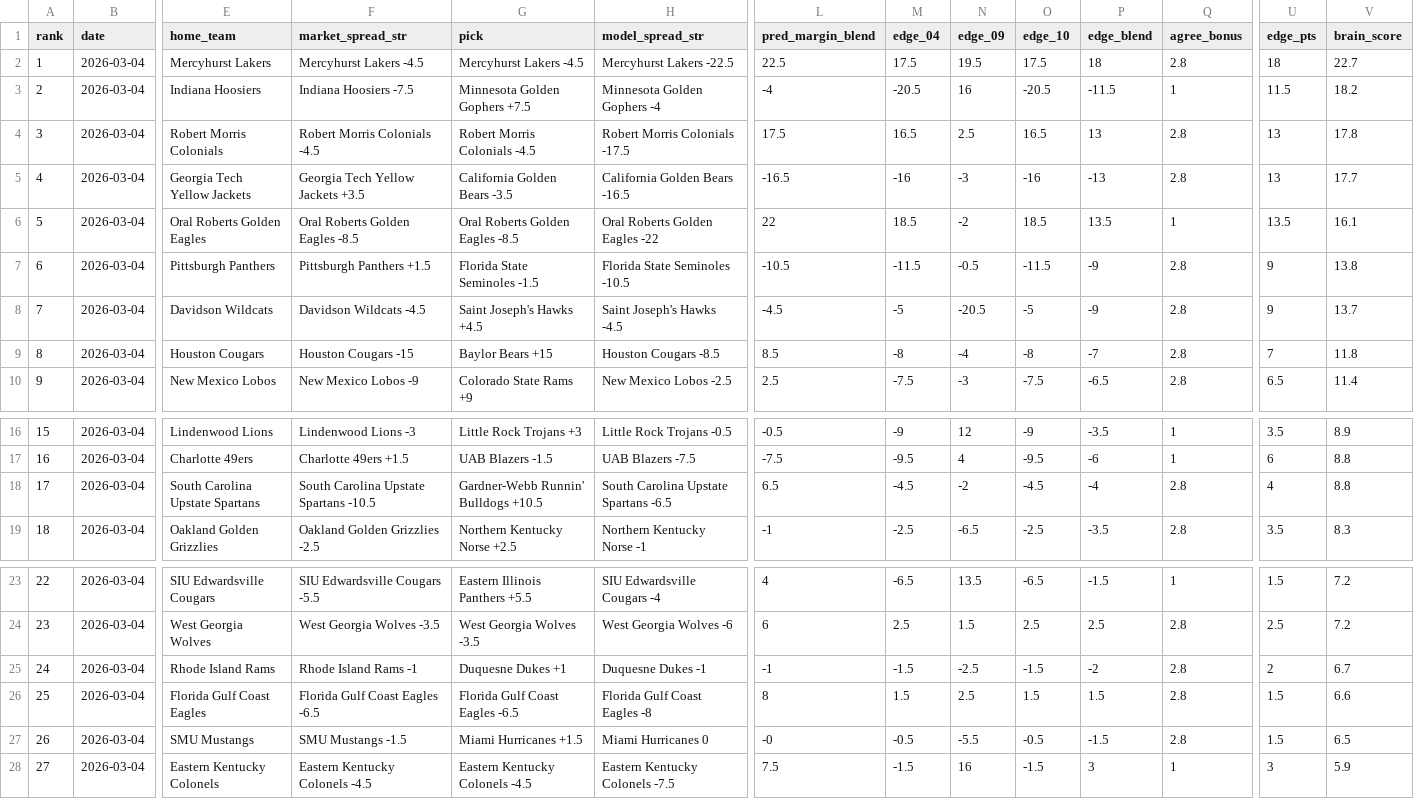
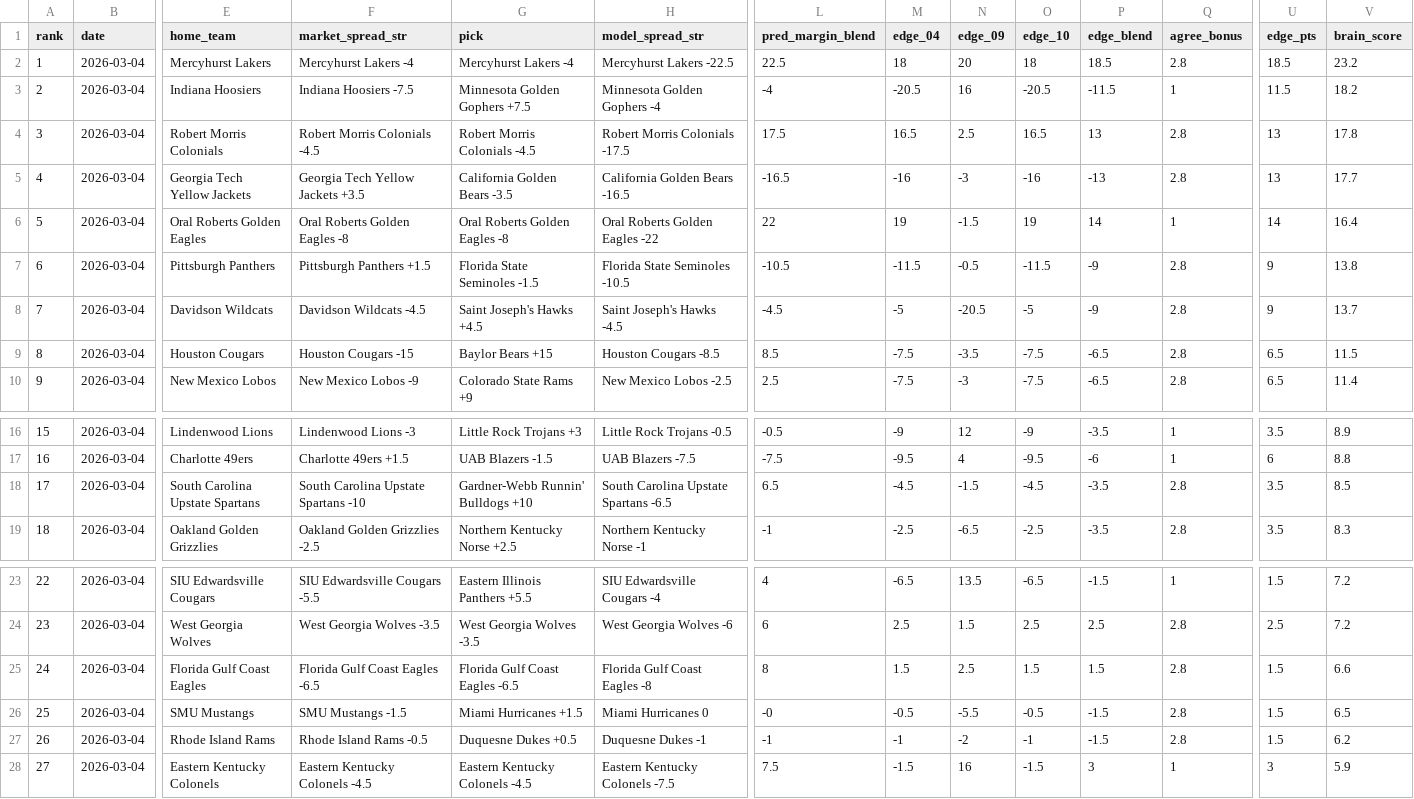
Before and after one commit to CameronBroussard6/cbb-site, a CSV file: data/spreads_today.csv, drawn as a sheet; only a part is shown, gaps mark what is left out; removed rows and columns are numbered as before the commit, all else as after; rows hold the shown columns only; the diff covers the shown part only; the diff names each change by its address in the sheet, - before the commit and + after, or states it on an @@ line.

```diff
--- a/data/spreads_today.csv
+++ b/data/spreads_today.csv
-F2 (market_spread_str): Mercyhurst Lakers -4.5
+F2 (market_spread_str): Mercyhurst Lakers -4
-G2 (pick): Mercyhurst Lakers -4.5
+G2 (pick): Mercyhurst Lakers -4
-M2 (edge_04): 17.5
+M2 (edge_04): 18
-N2 (edge_09): 19.5
+N2 (edge_09): 20
-O2 (edge_10): 17.5
+O2 (edge_10): 18
-P2 (edge_blend): 18
+P2 (edge_blend): 18.5
-U2 (edge_pts): 18
+U2 (edge_pts): 18.5
-V2 (brain_score): 22.7
+V2 (brain_score): 23.2
-F6 (market_spread_str): Oral Roberts Golden Eagles -8.5
+F6 (market_spread_str): Oral Roberts Golden Eagles -8
-G6 (pick): Oral Roberts Golden Eagles -8.5
+G6 (pick): Oral Roberts Golden Eagles -8
-M6 (edge_04): 18.5
+M6 (edge_04): 19
-N6 (edge_09): -2
+N6 (edge_09): -1.5
-O6 (edge_10): 18.5
+O6 (edge_10): 19
-P6 (edge_blend): 13.5
+P6 (edge_blend): 14
-U6 (edge_pts): 13.5
+U6 (edge_pts): 14
-V6 (brain_score): 16.1
+V6 (brain_score): 16.4
-M9 (edge_04): -8
+M9 (edge_04): -7.5
-N9 (edge_09): -4
+N9 (edge_09): -3.5
-O9 (edge_10): -8
+O9 (edge_10): -7.5
-P9 (edge_blend): -7
+P9 (edge_blend): -6.5
-U9 (edge_pts): 7
+U9 (edge_pts): 6.5
-V9 (brain_score): 11.8
+V9 (brain_score): 11.5
-F18 (market_spread_str): South Carolina Upstate Spartans -10.5
+F18 (market_spread_str): South Carolina Upstate Spartans -10
-G18 (pick): Gardner-Webb Runnin' Bulldogs +10.5
+G18 (pick): Gardner-Webb Runnin' Bulldogs +10
-N18 (edge_09): -2
+N18 (edge_09): -1.5
-P18 (edge_blend): -4
+P18 (edge_blend): -3.5
-U18 (edge_pts): 4
+U18 (edge_pts): 3.5
-V18 (brain_score): 8.8
+V18 (brain_score): 8.5
-row 25: 24 | 2026-03-04 | Rhode Island Rams | Rhode Island Rams -1 | Duquesne Dukes +1 | Duquesne Dukes -1 | -1 | -1.5 | -2.5 | -1.5 | -2 | 2.8 | 2 | 6.7
-A25 (rank): 25
+A25 (rank): 24
-A26 (rank): 26
+A26 (rank): 25
+row 27: 26 | 2026-03-04 | Rhode Island Rams | Rhode Island Rams -0.5 | Duquesne Dukes +0.5 | Duquesne Dukes -1 | -1 | -1 | -2 | -1 | -1.5 | 2.8 | 1.5 | 6.2
```
Also changed, not shown: 6 edited cells elsewhere in this file, data/game_totals_today.csv, data/team_totals_today.csv, 1 other file.
